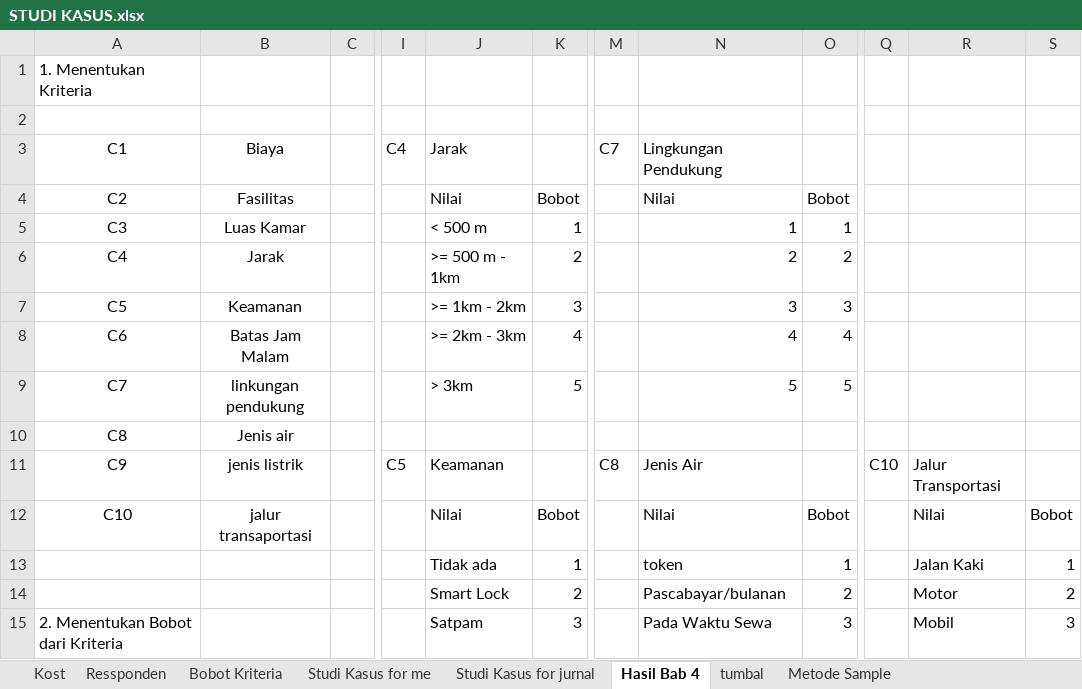
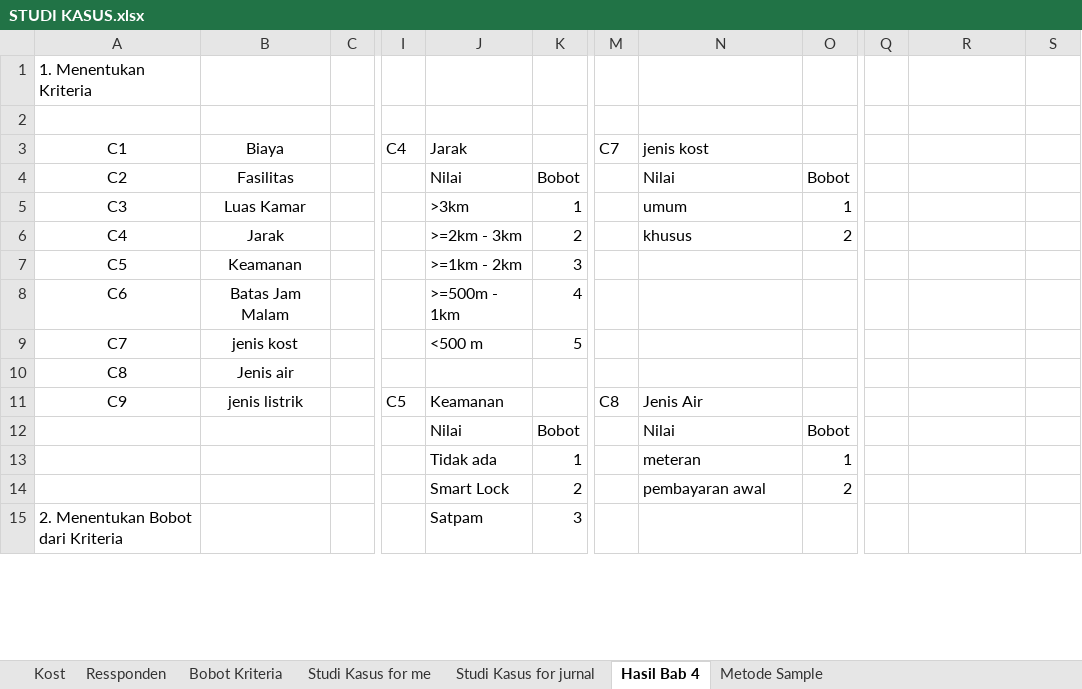
Before and after one commit to HANNN-YOLO/skripsi, an Excel workbook: STUDI KASUS.xlsx, sheet Hasil Bab 4, drawn as a sheet; only a part is shown, gaps mark what is left out; values as stored, in another font and other column widths than the file's, no borders; conditional formats not drawn; the diff covers the shown part only; the diff names each change by its address in the sheet, - before the commit and + after, or states it on an @@ line.

```diff
--- a/STUDI KASUS.xlsx (sheet Hasil Bab 4)
+++ b/STUDI KASUS.xlsx (sheet Hasil Bab 4)
-sheet tab: tumbal
-N3: Lingkungan Pendukung
+N3: jenis kost
-J5: < 500 m
+J5: >3km
-N5: 1
+N5: umum
-J6: >= 500 m - 1km
+J6: >=2km - 3km
-N6: 2
+N6: khusus
-J7: >= 1km - 2km
+J7: >=1km - 2km
-N7: 3
+N7: (empty)
-O7: 3
+O7: (empty)
-J8: >= 2km - 3km
+J8: >=500m - 1km
-N8: 4
+N8: (empty)
-O8: 4
+O8: (empty)
-B9: linkungan pendukung
+B9: jenis kost
-J9: > 3km
+J9: <500 m
-N9: 5
+N9: (empty)
-O9: 5
+O9: (empty)
-Q11: C10
+Q11: (empty)
-R11: Jalur Transportasi
+R11: (empty)
-A12: C10
+A12: (empty)
-B12: jalur transaportasi
+B12: (empty)
-R12: Nilai
+R12: (empty)
-S12: Bobot
+S12: (empty)
-N13: token
+N13: meteran
-R13: Jalan Kaki
+R13: (empty)
-S13: 1
+S13: (empty)
-N14: Pascabayar/bulanan
+N14: pembayaran awal
-R14: Motor
+R14: (empty)
-S14: 2
+S14: (empty)
-N15: Pada Waktu Sewa
+N15: (empty)
-O15: 3
+O15: (empty)
-R15: Mobil
+R15: (empty)
-S15: 3
+S15: (empty)
```
Also changed, not shown: 18 edited cells elsewhere in this sheet, sheet Bobot Kriteria, sheet Studi Kasus for me, 7 other files.
